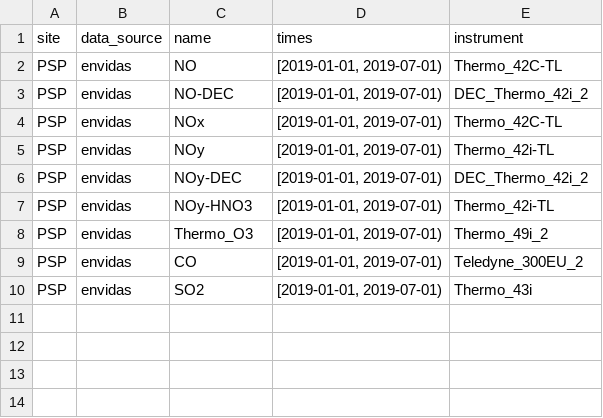
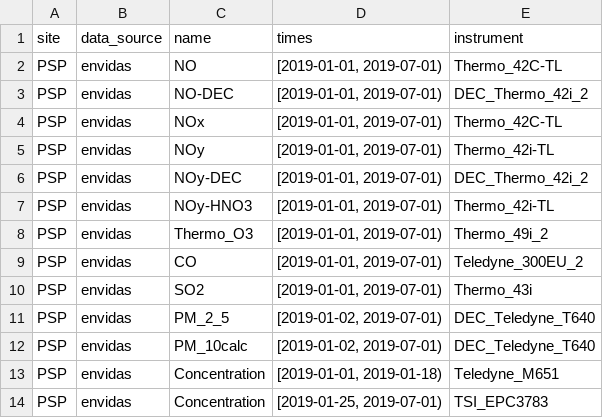
Before and after one commit to ASRCsoft/atmoschem.process, a CSV file: inst/extdata/measurement_sources.csv, drawn as a sheet.

Commit message:
Add PSP particle counter instrument info

```diff
--- a/inst/extdata/measurement_sources.csv
+++ b/inst/extdata/measurement_sources.csv
@@ -10 +10,5 @@ PSP,envidas,CO,"[2019-01-01, 2019-07-01)",Teledyne_300EU_2
 PSP,envidas,SO2,"[2019-01-01, 2019-07-01)",Thermo_43i
+PSP,envidas,PM_2_5,"[2019-01-02, 2019-07-01)",DEC_Teledyne_T640
+PSP,envidas,PM_10calc,"[2019-01-02, 2019-07-01)",DEC_Teledyne_T640
+PSP,envidas,Concentration,"[2019-01-01, 2019-01-18)",Teledyne_M651
+PSP,envidas,Concentration,"[2019-01-25, 2019-07-01)",TSI_EPC3783
```
Also changed, not shown: inst/extdata/instruments.csv.
